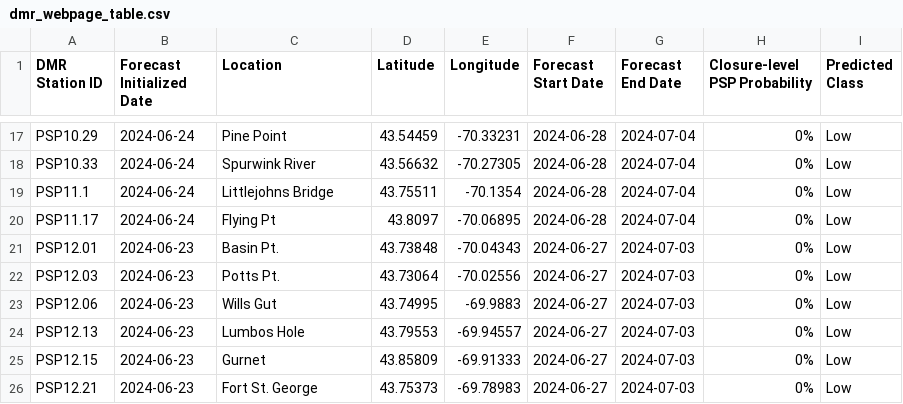
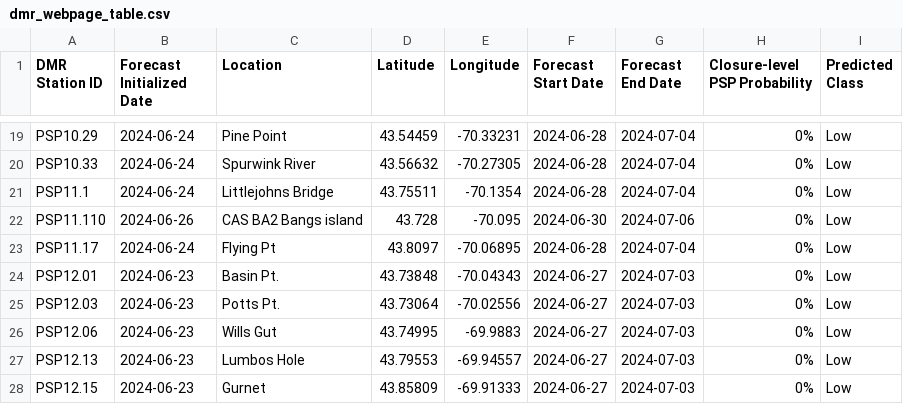
Before and after one commit to BigelowLab/pspforecast, a CSV file: inst/forecastdb/dmr_webpage_table.csv, drawn as a sheet; only a part is shown, gaps mark what is left out; the shorter side is filled out with more unchanged rows; the diff covers the shown part only; the diff names each change by its address in the sheet, - before the commit and + after, or states it on an @@ line.

```diff
--- a/inst/forecastdb/dmr_webpage_table.csv
+++ b/inst/forecastdb/dmr_webpage_table.csv
+row 22: PSP11.110 | 2024-06-26 | CAS BA2 Bangs island | 43.728 | -70.095 | 2024-06-30 | 2024-07-06 | 0% | Low
```
Also changed, not shown: 8 added rows, 6 removed rows and 24 edited cells elsewhere in this file, inst/forecastdb/current_forecast.csv, 8 other files.
